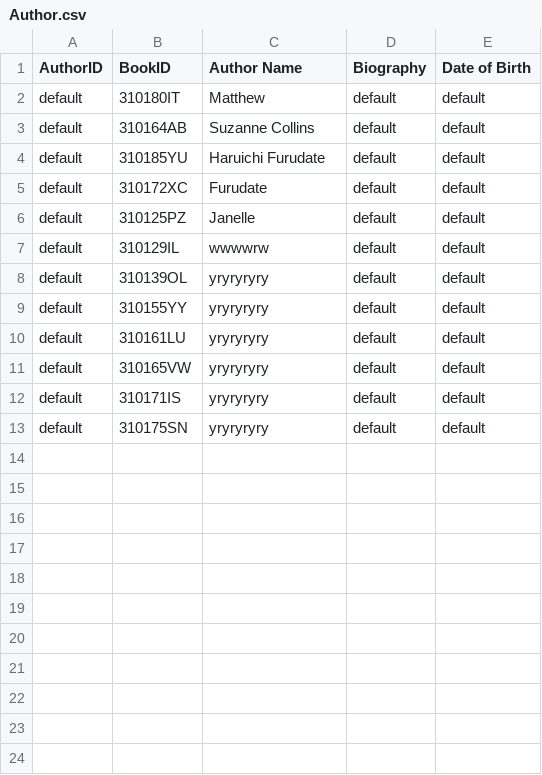
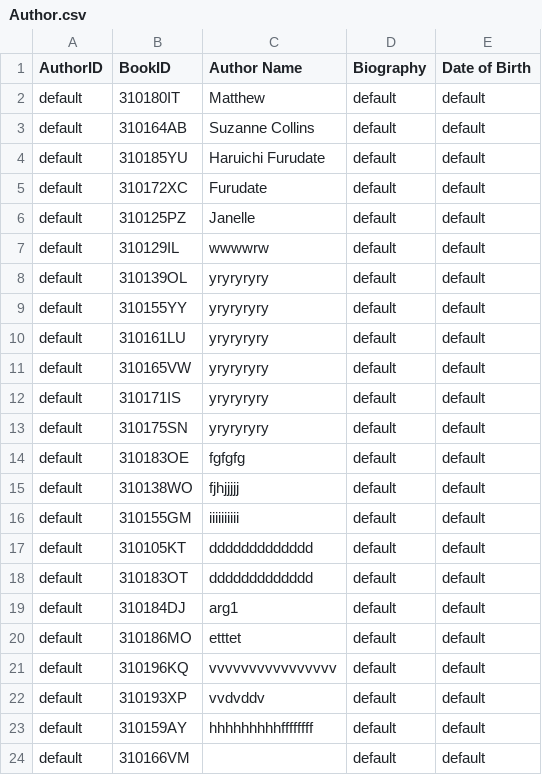
Before and after one commit to janelle-lr/CS106LibraryInformationSystem, a CSV file: build-LibraryInformationSystem-Desktop_Qt_5_12_11_MinGW_64_bit-Debug/LibraryDB/Author.csv, drawn as a sheet.

```diff
--- a/build-LibraryInformationSystem-Desktop_Qt_5_12_11_MinGW_64_bit-Debug/LibraryDB/Author.csv
+++ b/build-LibraryInformationSystem-Desktop_Qt_5_12_11_MinGW_64_bit-Debug/LibraryDB/Author.csv
@@ -13 +13,12 @@ default,310171IS,yryryryry,default,default
 default,310175SN,yryryryry,default,default
+default,310183OE,fgfgfg,default,default
+default,310138WO,fjhjjjjj,default,default
+default,310155GM,iiiiiiiiii,default,default
+default,310105KT,ddddddddddddd,default,default
+default,310183OT,ddddddddddddd,default,default
+default,310184DJ,arg1,default,default
+default,310186MO,etttet,default,default
+default,310196KQ,vvvvvvvvvvvvvvvv,default,default
+default,310193XP,vvdvddv,default,default
+default,310159AY,hhhhhhhhhffffffff,default,default
+default,310166VM,,default,default
```
Also changed, not shown: build-LibraryInformationSystem-Desktop_Qt_5_12_11_MinGW_64_bit-Debug/LibraryDB/Book.csv, build-LibraryInformationSystem-Desktop_Qt_5_12_11_MinGW_64_bit-Debug/LibraryDB/Publisher.csv, 14 other files.
